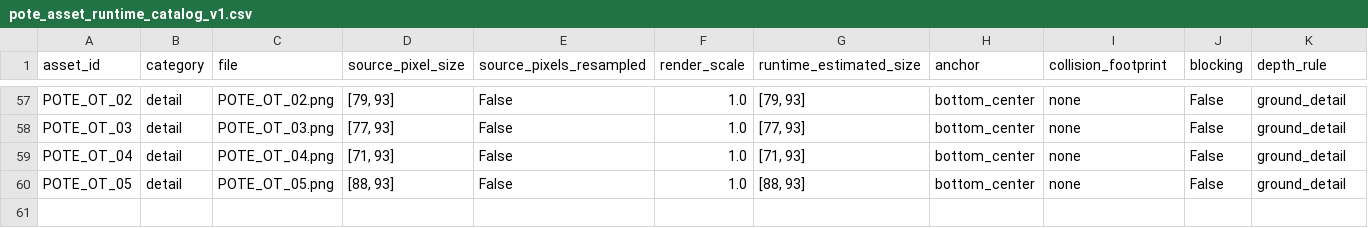
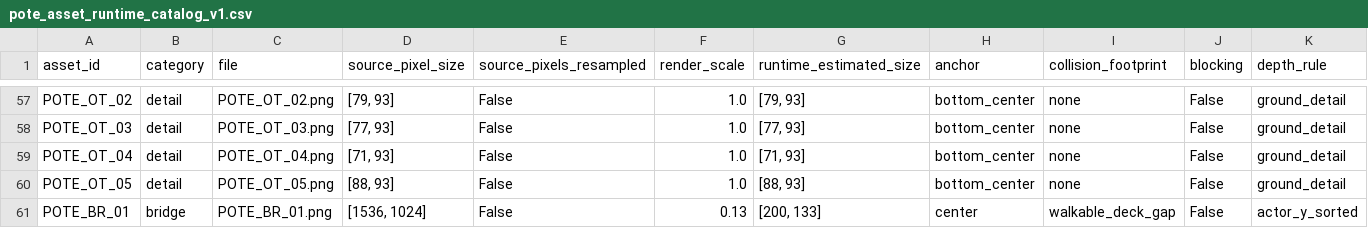
Before and after one commit to ChanJoos/Project_dark_android, a CSV file: assets/pote/production/pote_asset_runtime_catalog_v1.csv, drawn as a sheet; only a part is shown, gaps mark what is left out; rows hold the shown columns only; the diff names each change by its address in the sheet, - before the commit and + after, or states it on an @@ line.

Commit message:
Fix Pote forest route, bridge, and monster playability

```diff
--- a/assets/pote/production/pote_asset_runtime_catalog_v1.csv
+++ b/assets/pote/production/pote_asset_runtime_catalog_v1.csv
+row 61: POTE_BR_01 | bridge | POTE_BR_01.png | [1536, 1024] | False | 0.13 | [200, 133] | center | walkable_deck_gap | False | actor_y_sorted
```
Also changed, not shown: 13 other files.
